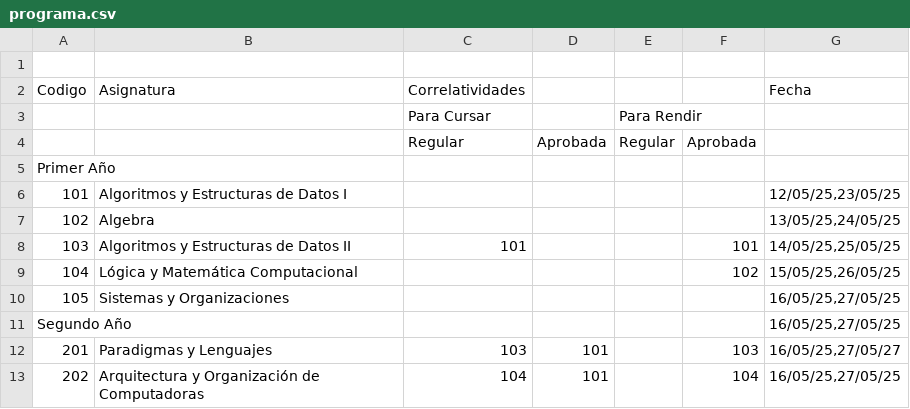
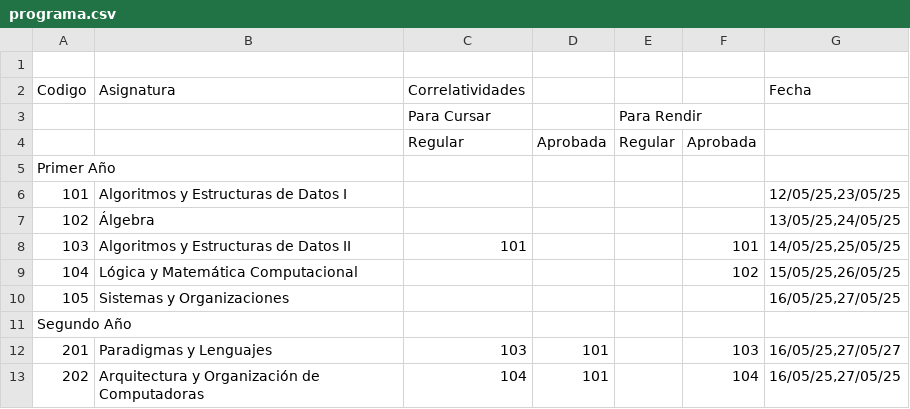
Before and after one commit to sebasj1/IA-agente, a CSV file: documents/programa.csv, drawn as a sheet; only a part is shown; the diff names each change by its address in the sheet, - before the commit and + after, or states it on an @@ line.

Commit message:
Fix encoding

```diff
--- a/documents/programa.csv
+++ b/documents/programa.csv
-B7 (Asignatura): Algebra
+B7 (Asignatura): Álgebra
-G11 (Fecha): 16/05/25,27/05/25
+G11 (Fecha): (empty)
```
